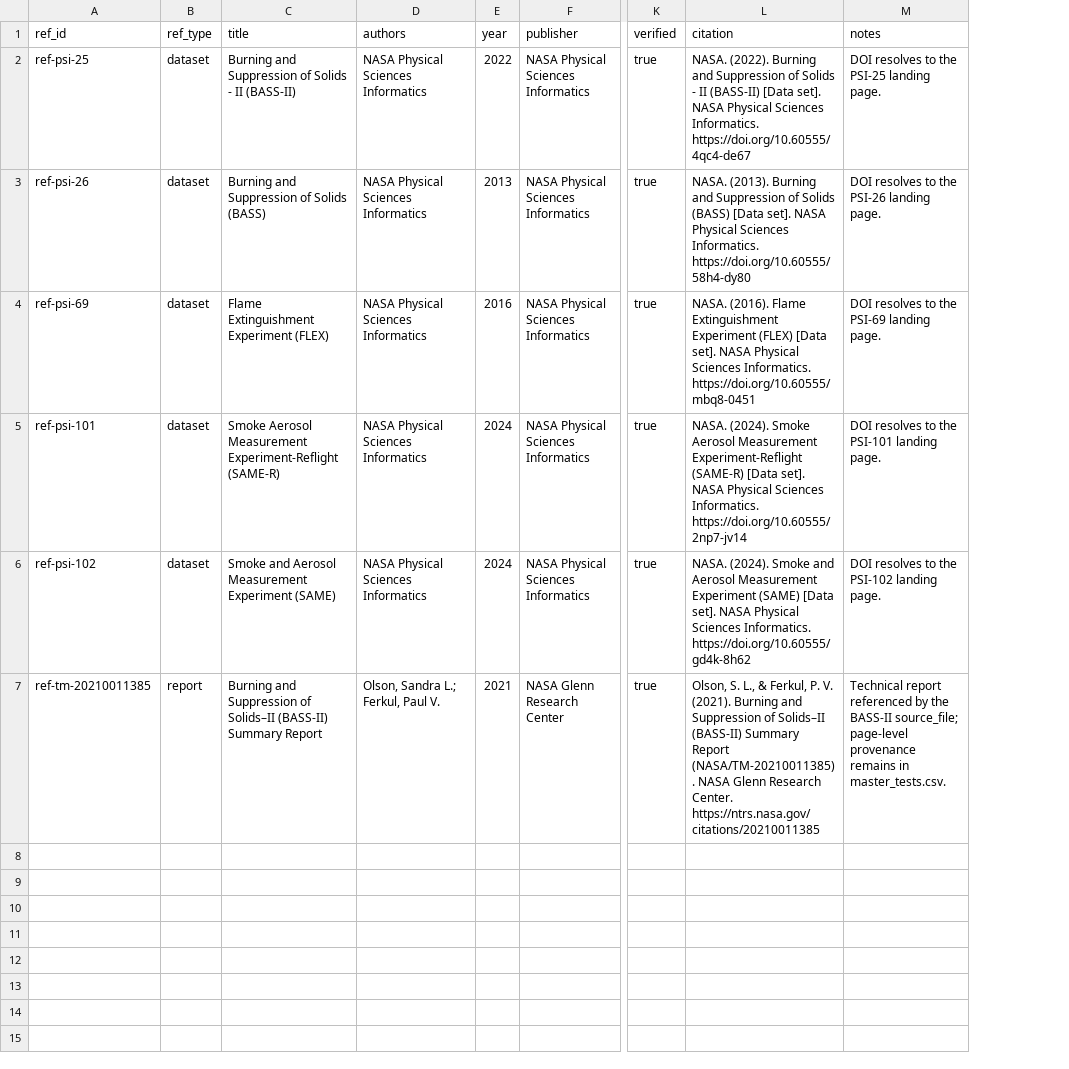
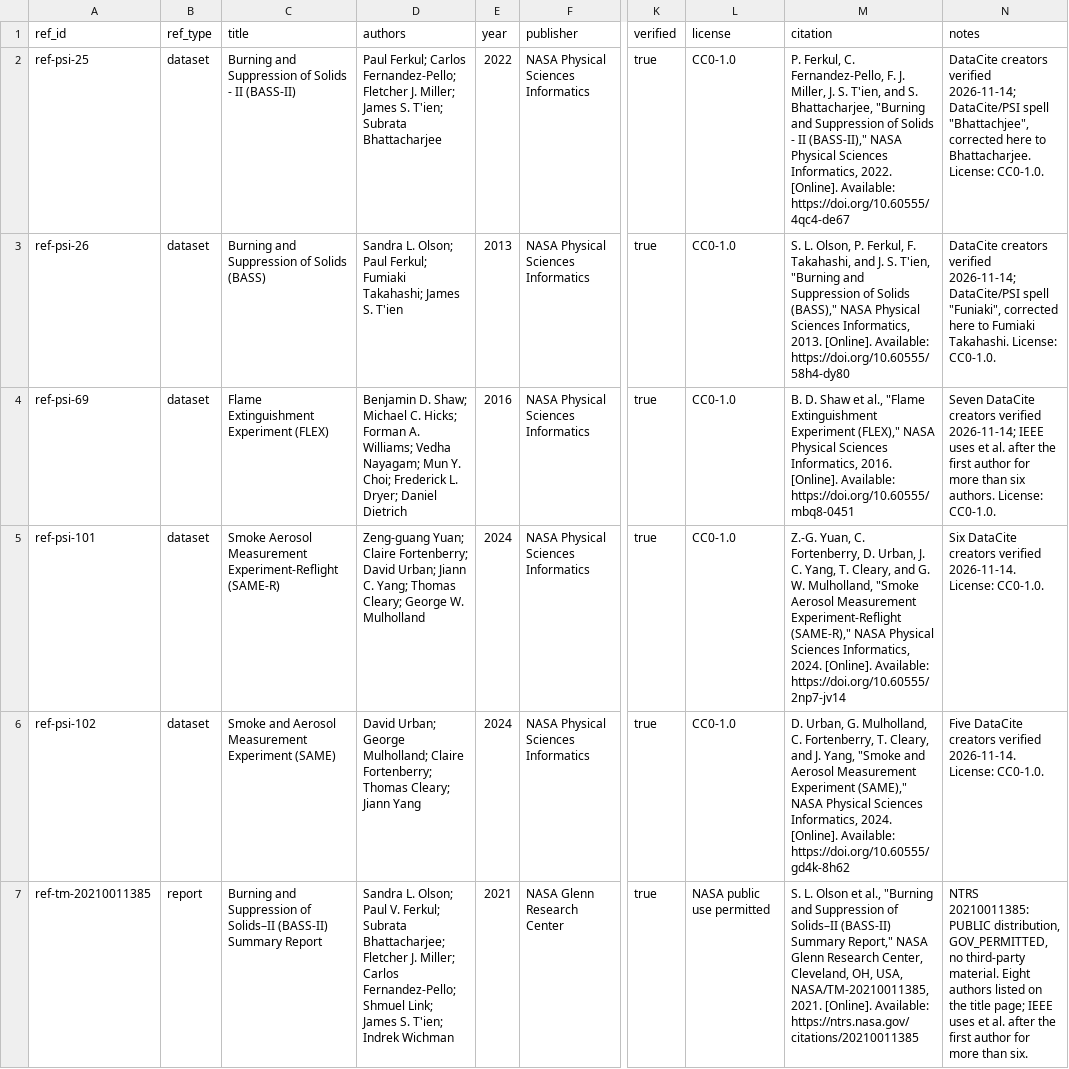
Before and after one commit to SpaceApps-2026-Tapir/Flame-in-Freefall-Tapirs-spin-, a CSV file: references.csv, drawn as a sheet; only a part is shown, gaps mark what is left out; addresses are those after the commit; the diff names each change by its address in the sheet, - before the commit and + after, or states it on an @@ line.

Commit message:
docs: audit licenses and format references in IEEE style

```diff
--- a/references.csv
+++ b/references.csv
+column L (license), rows 2-7: CC0-1.0 | CC0-1.0 | CC0-1.0 | CC0-1.0 | CC0-1.0 | NASA public use permitted
-D2 (authors): NASA Physical Sciences Informatics
+D2 (authors): Paul Ferkul; Carlos Fernandez-Pello; Fletcher J. Miller; James S. T'ien; Subrata Bhattacharjee
-M2 (citation): NASA. (2022). Burning and Suppression of Solids - II (BASS-II) [Data set]. NASA Physical Sciences Informatics. https://doi.org/10.60555/4qc4-de67
+M2 (citation): P. Ferkul, C. Fernandez-Pello, F. J. Miller, J. S. T'ien, and S. Bhattacharjee, "Burning and Suppression of Solids - II (BASS-II)," NASA Physical Sciences Informatics, 2022. [Online]. Available: https://doi.org/10.60555/4qc4-de67
-N2 (notes): DOI resolves to the PSI-25 landing page.
+N2 (notes): DataCite creators verified 2026-11-14; DataCite/PSI spell "Bhattachjee", corrected here to Bhattacharjee. License: CC0-1.0.
-D3 (authors): NASA Physical Sciences Informatics
+D3 (authors): Sandra L. Olson; Paul Ferkul; Fumiaki Takahashi; James S. T'ien
-M3 (citation): NASA. (2013). Burning and Suppression of Solids (BASS) [Data set]. NASA Physical Sciences Informatics. https://doi.org/10.60555/58h4-dy80
+M3 (citation): S. L. Olson, P. Ferkul, F. Takahashi, and J. S. T'ien, "Burning and Suppression of Solids (BASS)," NASA Physical Sciences Informatics, 2013. [Online]. Available: https://doi.org/10.60555/58h4-dy80
-N3 (notes): DOI resolves to the PSI-26 landing page.
+N3 (notes): DataCite creators verified 2026-11-14; DataCite/PSI spell "Funiaki", corrected here to Fumiaki Takahashi. License: CC0-1.0.
-D4 (authors): NASA Physical Sciences Informatics
+D4 (authors): Benjamin D. Shaw; Michael C. Hicks; Forman A. Williams; Vedha Nayagam; Mun Y. Choi; Frederick L. Dryer; Daniel Dietrich
-M4 (citation): NASA. (2016). Flame Extinguishment Experiment (FLEX) [Data set]. NASA Physical Sciences Informatics. https://doi.org/10.60555/mbq8-0451
+M4 (citation): B. D. Shaw et al., "Flame Extinguishment Experiment (FLEX)," NASA Physical Sciences Informatics, 2016. [Online]. Available: https://doi.org/10.60555/mbq8-0451
-N4 (notes): DOI resolves to the PSI-69 landing page.
+N4 (notes): Seven DataCite creators verified 2026-11-14; IEEE uses et al. after the first author for more than six authors. License: CC0-1.0.
-D5 (authors): NASA Physical Sciences Informatics
+D5 (authors): Zeng-guang Yuan; Claire Fortenberry; David Urban; Jiann C. Yang; Thomas Cleary; George W. Mulholland
-M5 (citation): NASA. (2024). Smoke Aerosol Measurement Experiment-Reflight (SAME-R) [Data set]. NASA Physical Sciences Informatics. https://doi.org/10.60555/2np7-jv14
+M5 (citation): Z.-G. Yuan, C. Fortenberry, D. Urban, J. C. Yang, T. Cleary, and G. W. Mulholland, "Smoke Aerosol Measurement Experiment-Reflight (SAME-R)," NASA Physical Sciences Informatics, 2024. [Online]. Available: https://doi.org/10.60555/2np7-jv14
-N5 (notes): DOI resolves to the PSI-101 landing page.
+N5 (notes): Six DataCite creators verified 2026-11-14. License: CC0-1.0.
-D6 (authors): NASA Physical Sciences Informatics
+D6 (authors): David Urban; George Mulholland; Claire Fortenberry; Thomas Cleary; Jiann Yang
-M6 (citation): NASA. (2024). Smoke and Aerosol Measurement Experiment (SAME) [Data set]. NASA Physical Sciences Informatics. https://doi.org/10.60555/gd4k-8h62
+M6 (citation): D. Urban, G. Mulholland, C. Fortenberry, T. Cleary, and J. Yang, "Smoke and Aerosol Measurement Experiment (SAME)," NASA Physical Sciences Informatics, 2024. [Online]. Available: https://doi.org/10.60555/gd4k-8h62
-N6 (notes): DOI resolves to the PSI-102 landing page.
+N6 (notes): Five DataCite creators verified 2026-11-14. License: CC0-1.0.
-D7 (authors): Olson, Sandra L.; Ferkul, Paul V.
+D7 (authors): Sandra L. Olson; Paul V. Ferkul; Subrata Bhattacharjee; Fletcher J. Miller; Carlos Fernandez-Pello; Shmuel Link; James S. T'ien; Indrek Wichman
-M7 (citation): Olson, S. L., & Ferkul, P. V. (2021). Burning and Suppression of Solids–II (BASS-II) Summary Report (NASA/TM-20210011385). NASA Glenn Research Center. https://ntrs.nasa.gov/citations/20210011385
+M7 (citation): S. L. Olson et al., "Burning and Suppression of Solids–II (BASS-II) Summary Report," NASA Glenn Research Center, Cleveland, OH, USA, NASA/TM-20210011385, 2021. [Online]. Available: https://ntrs.nasa.gov/citations/20210011385
-N7 (notes): Technical report referenced by the BASS-II source_file; page-level provenance remains in master_tests.csv.
+N7 (notes): NTRS 20210011385: PUBLIC distribution, GOV_PERMITTED, no third-party material. Eight authors listed on the title page; IEEE uses et al. after the first author for more than six.
```
Also changed, not shown: 5 other files.
